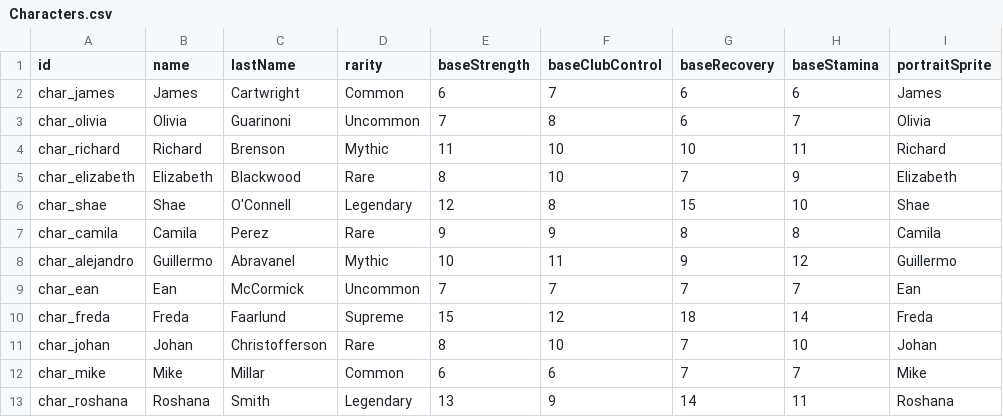
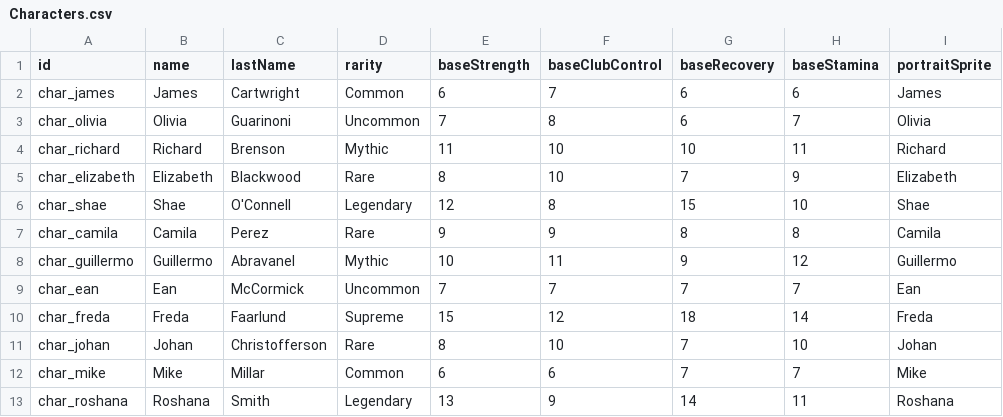
Before and after one commit to cesarguarinoni/Golfin-Redux, a CSV file: Assets/Data/Characters.csv, drawn as a sheet; only a part is shown; the diff names each change by its address in the sheet, - before the commit and + after, or states it on an @@ line.

```diff
--- a/Assets/Data/Characters.csv
+++ b/Assets/Data/Characters.csv
-A8 (id): char_alejandro
+A8 (id): char_guillermo
```
Also changed, not shown: Assets/Localization/LocalizationText.csv, 7 other files.
